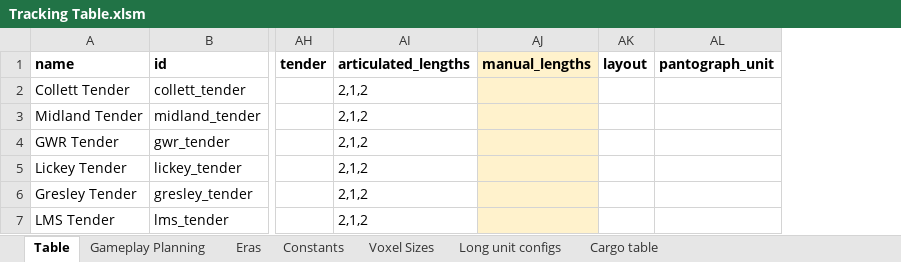
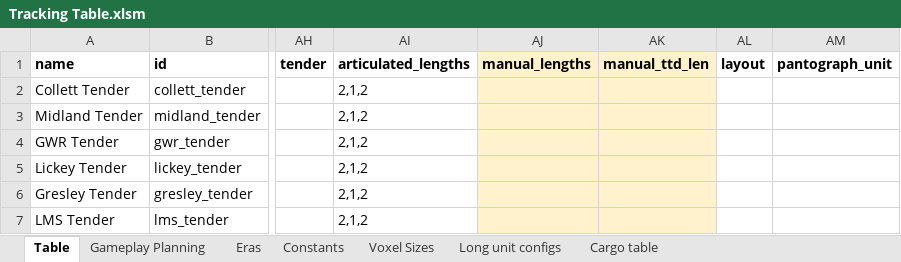
Before and after one commit to mattkimber/timberwolfs_trains, an Excel workbook: Tracking Table.xlsm, sheet Table, drawn as a sheet; only a part is shown, gaps mark what is left out; values as stored, in another font and other column widths than the file's, no borders; the diff covers the shown part only; the diff names each change by its address in the sheet, - before the commit and + after, or states it on an @@ line.

```diff
--- a/Tracking Table.xlsm (sheet Table)
+++ b/Tracking Table.xlsm (sheet Table)
+column AK (manual_ttd_len), empty
```
Also changed, not shown: 1 added row and 10 edited cells elsewhere in this sheet, sheet Long unit configs, sheet Gameplay Planning, formulas that keep their value, 21 other files.
